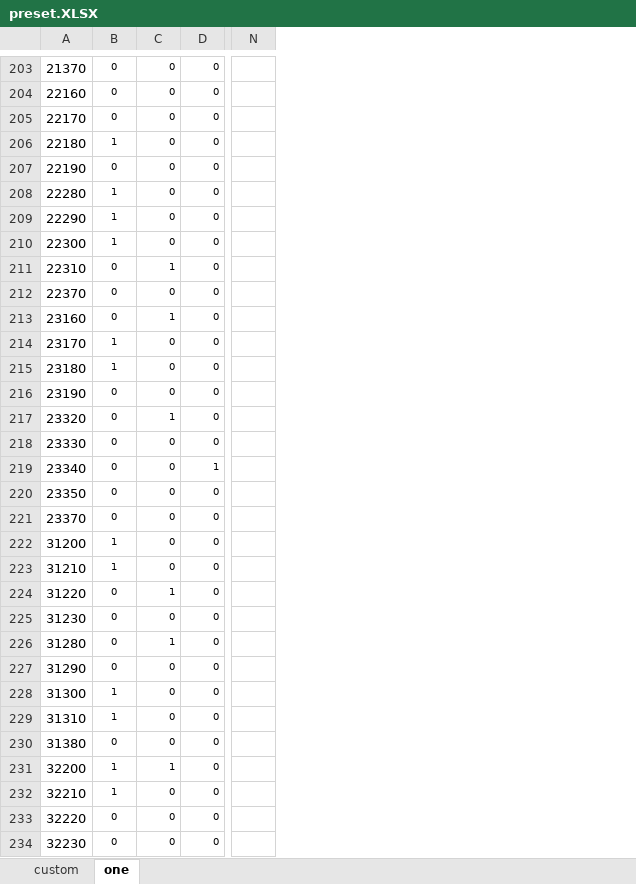
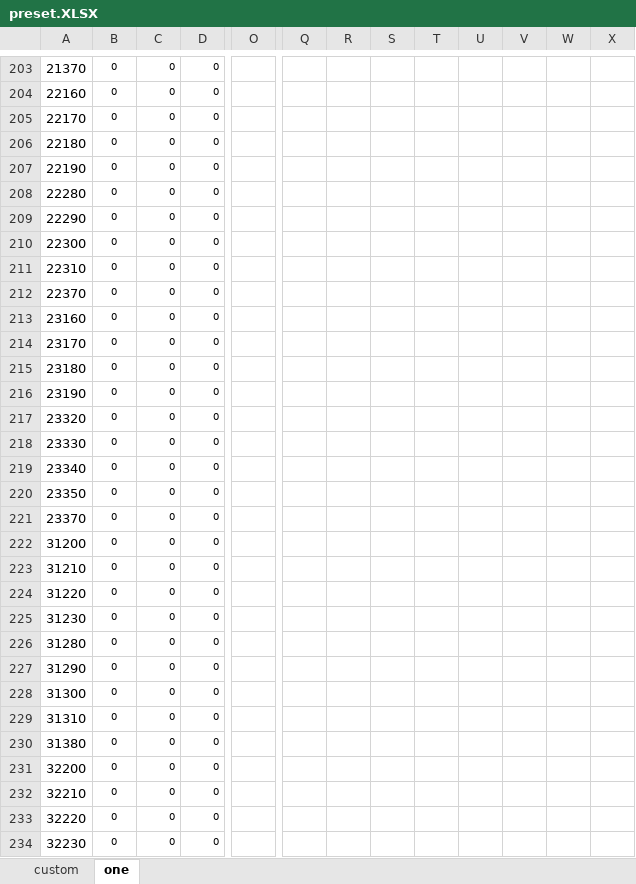
Before and after one commit to fzls/dnf_calc, an Excel workbook: preset.XLSX, sheet one, drawn as a sheet; only a part is shown, gaps mark what is left out; values as stored, in another font and other column widths than the file's, no borders; conditional formats not drawn; removed rows and columns are numbered as before the commit, all else as after; the diff covers the shown part only; the diff names each change by its address in the sheet, - before the commit and + after, or states it on an @@ line.

```diff
--- a/preset.XLSX (sheet one)
+++ b/preset.XLSX (sheet one)
-column N, empty
+column O, empty
+column Q, empty
+column R, empty
+column S, empty
+column T, empty
+column U, empty
+column V, empty
+column W, empty
+column X, empty
-B206: 1
+B206: 0
-B208:B210: 1
+B208:B210: 0
-C211: 1
+C211: 0
-C213: 1
+C213: 0
-B214:B215: 1
+B214:B215: 0
-C217: 1
+C217: 0
-D219: 1
+D219: 0
-B222:B223: 1
+B222:B223: 0
-C224: 1
+C224: 0
-C226: 1
+C226: 0
-B228:B229: 1
+B228:B229: 0
-B231:B232: 1
+B231:B232: 0
-C231: 1
+C231: 0
```
Also changed, not shown: 83 edited cells elsewhere in this sheet, sheet custom, 1 other file.
